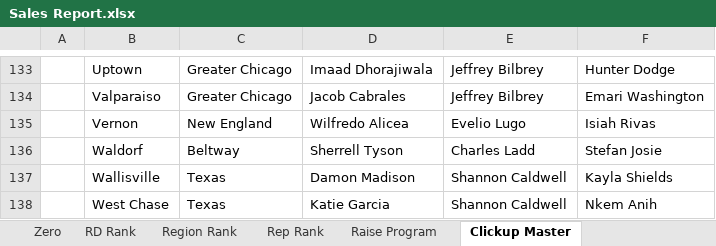
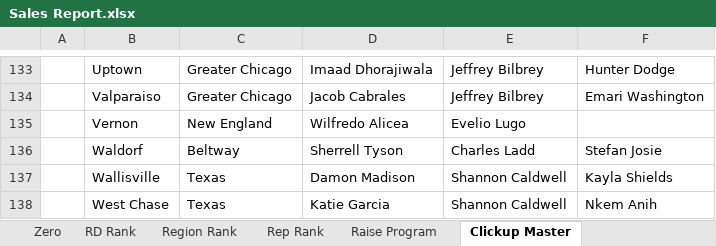
Before and after one commit to BlufoxMobile/Daily-Sales-Report, an Excel workbook: data/Sales Report.xlsx, sheet Clickup Master, drawn as a sheet; only a part is shown, gaps mark what is left out; values as stored, in another font and other column widths than the file's, no borders; table styles not drawn; the diff names each change by its address in the sheet, - before the commit and + after, or states it on an @@ line.

```diff
--- a/data/Sales Report.xlsx (sheet Clickup Master)
+++ b/data/Sales Report.xlsx (sheet Clickup Master)
-F135: Isiah Rivas
+F135: (empty)
```
Also changed, not shown: sheet Rep Rank, sheet Store Rank, sheet Zero, sheet District Rank, sheet Region Rank, sheet RD Rank, 1 more sheet, hidden cells.
